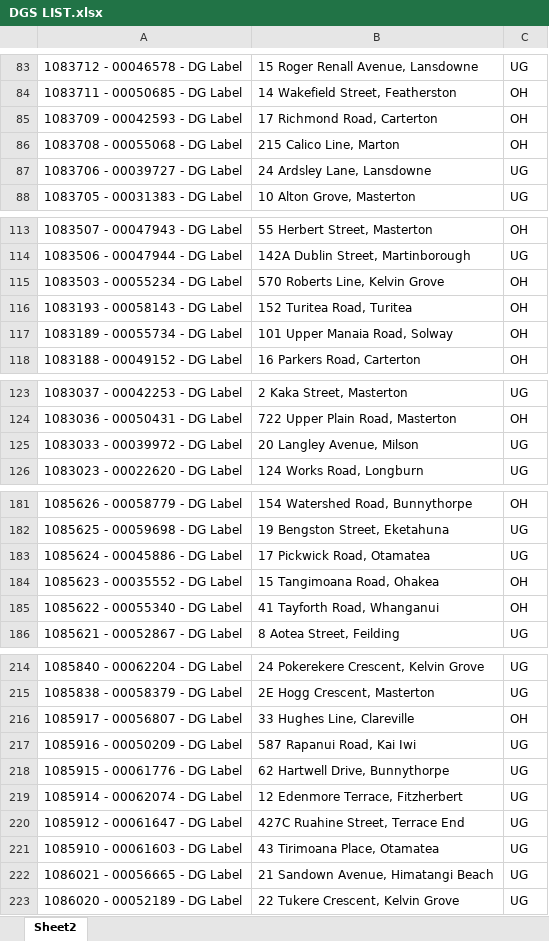
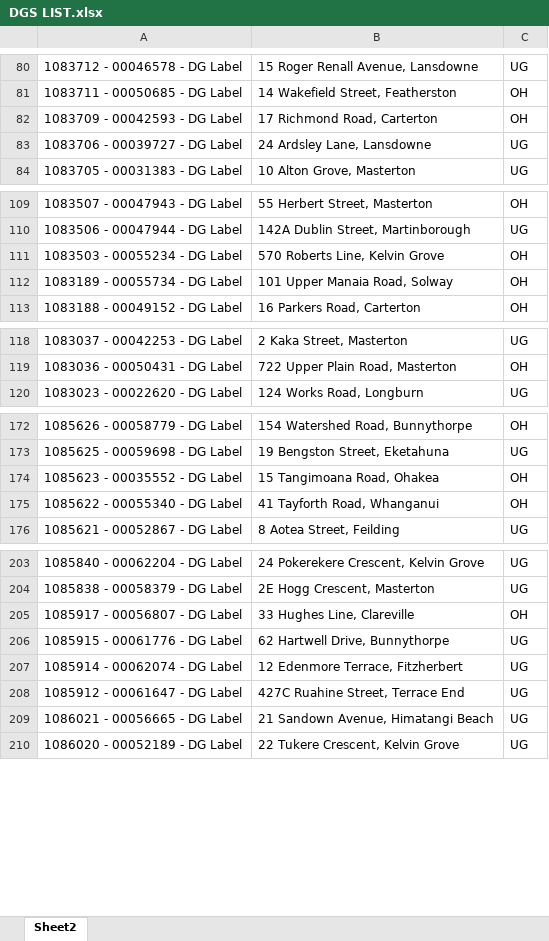
Before and after one commit to Cha-NPE/DG-Map, an Excel workbook: DGS LIST.xlsx, sheet Sheet2, drawn as a sheet; only a part is shown, gaps mark what is left out; values as stored, in another font and other column widths than the file's, no borders; the diff covers the shown part only; the diff names each change by its address in the sheet, - before the commit and + after, or states it on an @@ line.

```diff
--- a/DGS LIST.xlsx (sheet Sheet2)
+++ b/DGS LIST.xlsx (sheet Sheet2)
-row 86: 1083708 - 00055068 - DG Label | 215 Calico Line, Marton | OH
-row 116: 1083193 - 00058143 - DG Label | 152 Turitea Road, Turitea | OH
-row 125: 1083033 - 00039972 - DG Label | 20 Langley Avenue, Milson | UG
-row 183: 1085624 - 00045886 - DG Label | 17 Pickwick Road, Otamatea | UG
-row 217: 1085916 - 00050209 - DG Label | 587 Rapanui Road, Kai Iwi | UG
-row 221: 1085910 - 00061603 - DG Label | 43 Tirimoana Place, Otamatea | UG
```
Also changed, not shown: 14 removed rows elsewhere in this sheet.
